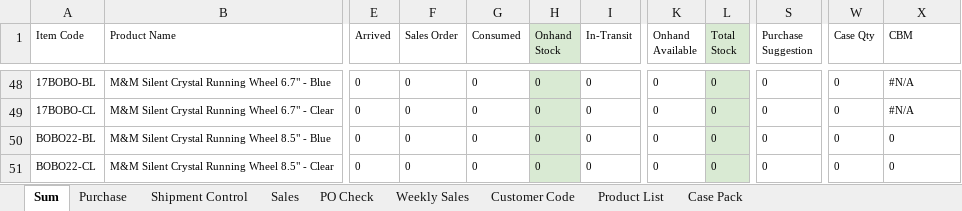
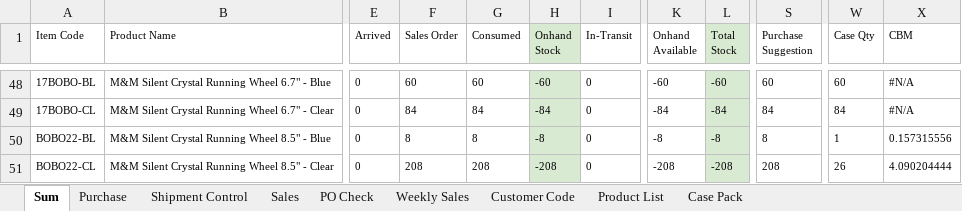
Before and after one commit to nicolechu111111-lgtm/scm-risk-dashboard, an Excel workbook: data/current_follow_up.xlsx, sheet Sum, drawn as a sheet; only a part is shown, gaps mark what is left out; values as stored, in another font and other column widths than the file's, no borders; conditional formats not drawn; the diff covers the shown part only; the diff names each change by its address in the sheet, - before the commit and + after, or states it on an @@ line.

```diff
--- a/data/current_follow_up.xlsx (sheet Sum)
+++ b/data/current_follow_up.xlsx (sheet Sum)
-F48 (Sales Order): 0
+F48 (Sales Order): 60
-G48 (Consumed): 0
+G48 (Consumed): 60
-H48 (Onhand Stock): 0
+H48 (Onhand Stock): -60
-K48 (Onhand Available): 0
+K48 (Onhand Available): -60
-L48 (Total Stock): 0
+L48 (Total Stock): -60
-S48 (Purchase Suggestion): 0
+S48 (Purchase Suggestion): 60
-W48 (Case Qty): 0
+W48 (Case Qty): 60
-F49 (Sales Order): 0
+F49 (Sales Order): 84
-G49 (Consumed): 0
+G49 (Consumed): 84
-H49 (Onhand Stock): 0
+H49 (Onhand Stock): -84
-K49 (Onhand Available): 0
+K49 (Onhand Available): -84
-L49 (Total Stock): 0
+L49 (Total Stock): -84
-S49 (Purchase Suggestion): 0
+S49 (Purchase Suggestion): 84
-W49 (Case Qty): 0
+W49 (Case Qty): 84
-F50 (Sales Order): 0
+F50 (Sales Order): 8
-G50 (Consumed): 0
+G50 (Consumed): 8
-H50 (Onhand Stock): 0
+H50 (Onhand Stock): -8
-K50 (Onhand Available): 0
+K50 (Onhand Available): -8
-L50 (Total Stock): 0
+L50 (Total Stock): -8
-S50 (Purchase Suggestion): 0
+S50 (Purchase Suggestion): 8
-W50 (Case Qty): 0
+W50 (Case Qty): 1
-X50 (CBM): 0
+X50 (CBM): 0.157315556
-F51 (Sales Order): 0
+F51 (Sales Order): 208
-G51 (Consumed): 0
+G51 (Consumed): 208
-H51 (Onhand Stock): 0
+H51 (Onhand Stock): -208
-K51 (Onhand Available): 0
+K51 (Onhand Available): -208
-L51 (Total Stock): 0
+L51 (Total Stock): -208
-S51 (Purchase Suggestion): 0
+S51 (Purchase Suggestion): 208
-W51 (Case Qty): 0
+W51 (Case Qty): 26
-X51 (CBM): 0
+X51 (CBM): 4.090204444
```
Also changed, not shown: 244 edited cells elsewhere in this sheet, sheet Sales, sheet Purchase, sheet PO Check, formulas that keep their value.
